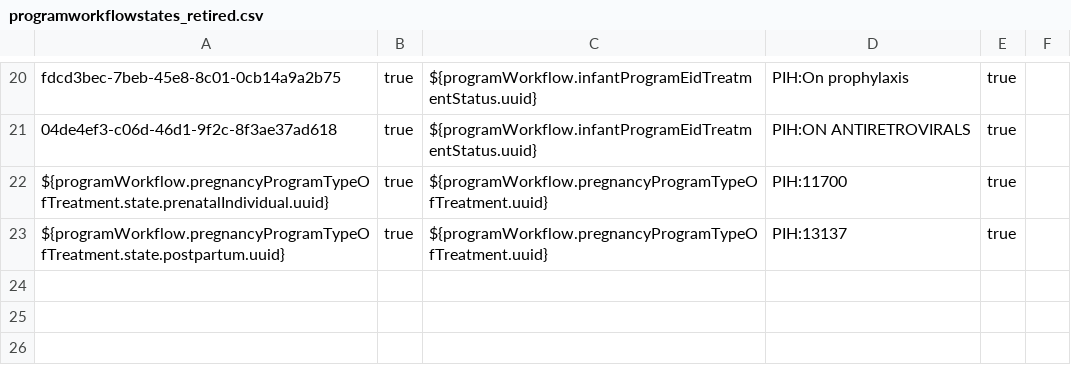
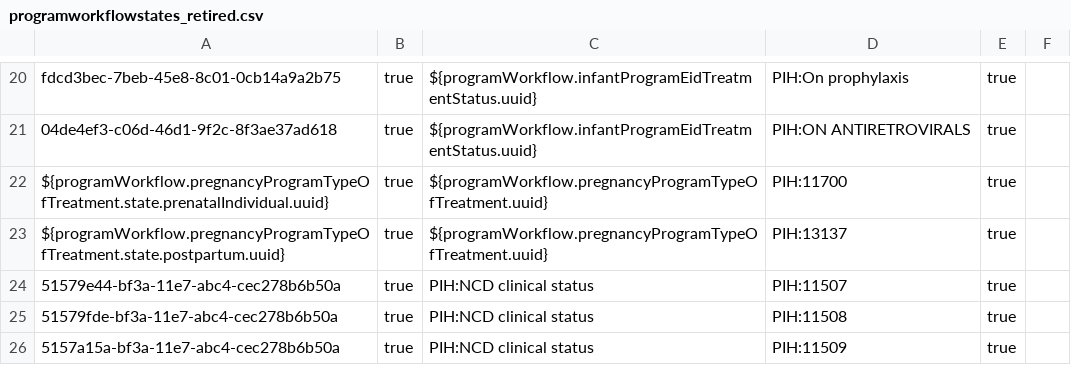
Before and after one commit to kat-acu/openmrs-config-ces, a CSV file: configuration/programworkflowstates/programworkflowstates_retired.csv, drawn as a sheet; only a part is shown, gaps mark what is left out; the diff names each change by its address in the sheet, - before the commit and + after, or states it on an @@ line.

Commit message:
retire unused workflow states

```diff
--- a/configuration/programworkflowstates/programworkflowstates_retired.csv
+++ b/configuration/programworkflowstates/programworkflowstates_retired.csv
+row 24: 51579e44-bf3a-11e7-abc4-cec278b6b50a | true | PIH:NCD clinical status | PIH:11507 | true
+row 25: 51579fde-bf3a-11e7-abc4-cec278b6b50a | true | PIH:NCD clinical status | PIH:11508 | true
+row 26: 5157a15a-bf3a-11e7-abc4-cec278b6b50a | true | PIH:NCD clinical status | PIH:11509 | true
```
